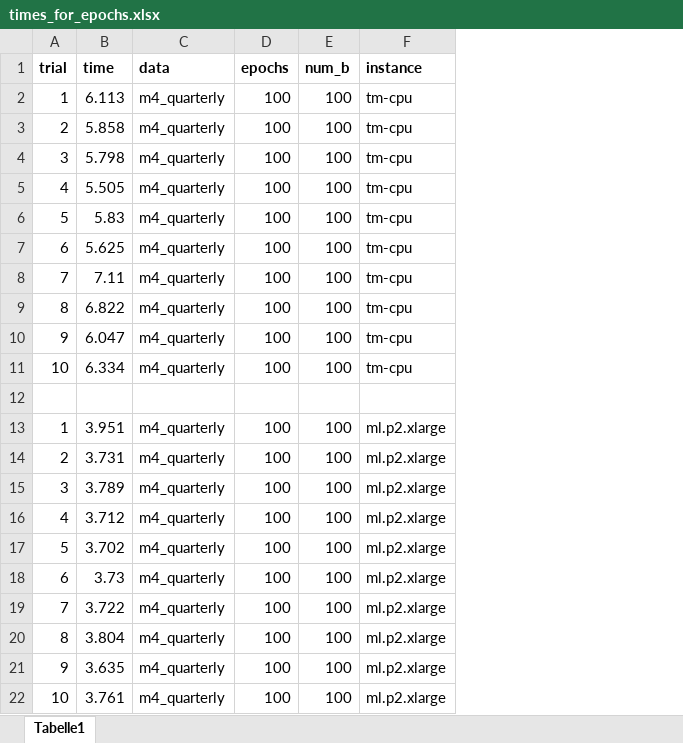
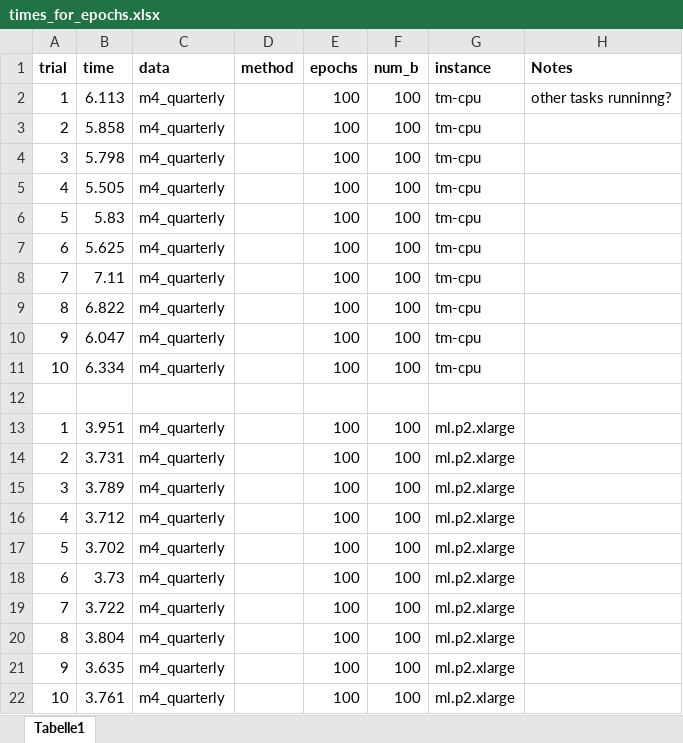
Before and after one commit to tm1611/RNN-for-Time-Series, an Excel workbook: results/times_for_epochs.xlsx, sheet Tabelle1, drawn as a sheet; values as stored, in another font and other column widths than the file's, no borders; the diff names each change by its address in the sheet, - before the commit and + after, or states it on an @@ line.

Commit message:
update results

```diff
--- a/results/times_for_epochs.xlsx (sheet Tabelle1)
+++ b/results/times_for_epochs.xlsx (sheet Tabelle1)
+column D (method), empty
+column H (Notes), row 2: other tasks runninng?
```
Also changed, not shown: 4 other files.
